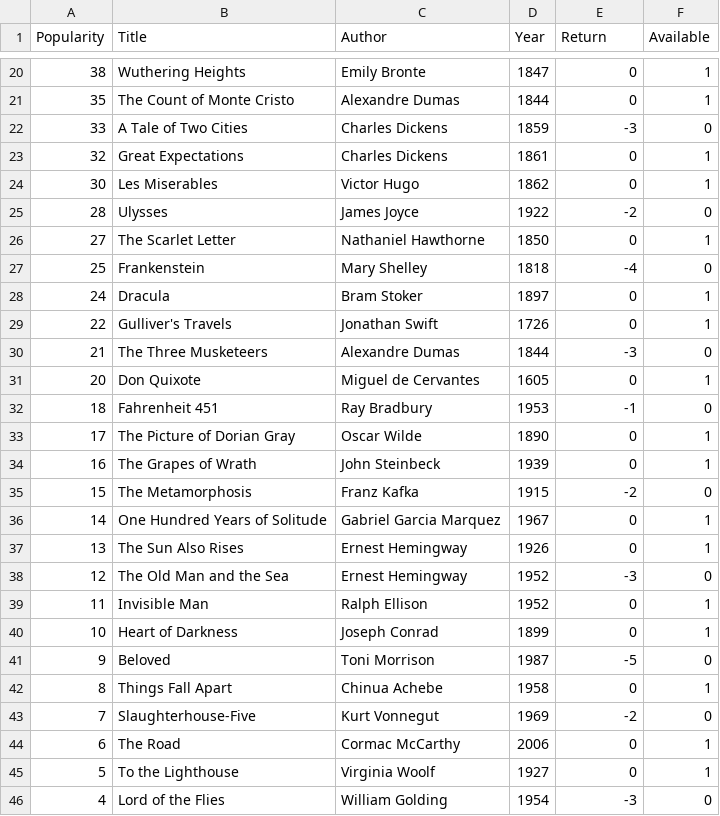
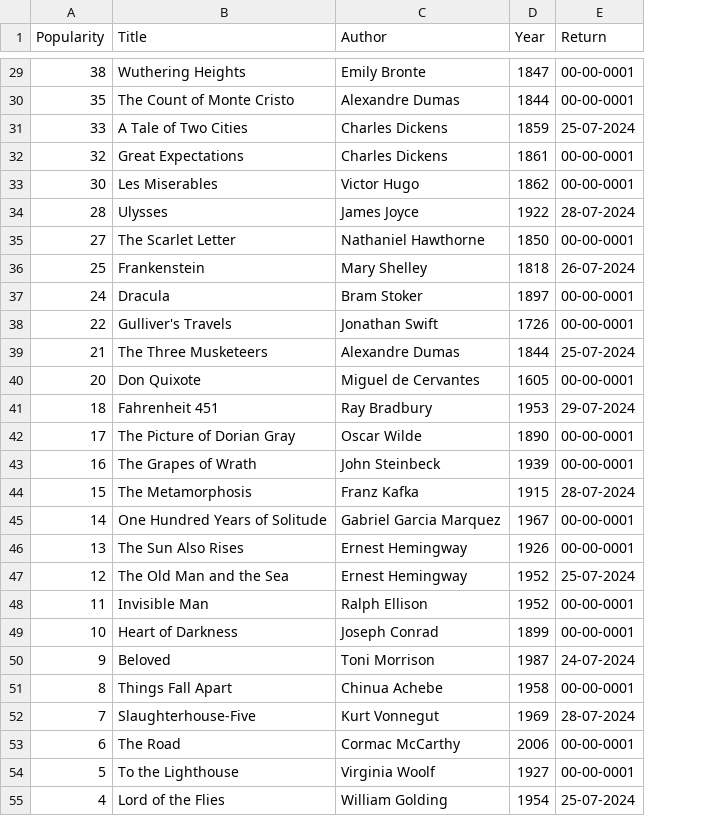
Before and after one commit to cyber-chalk/librarby, a CSV file: data.csv, drawn as a sheet; only a part is shown, gaps mark what is left out; removed rows and columns are numbered as before the commit, all else as after; the diff covers the shown part only; the diff names each change by its address in the sheet, - before the commit and + after, or states it on an @@ line.

```diff
--- a/data.csv
+++ b/data.csv
-column F (Available), rows 20-46: 1 | 1 | 0 | 1 | 1 | 0 | 1 | 0 | 1 | 1 | 0 | 1 | 0 | 1 | 1 | 0 | 1 | 1 | 0 | 1 | 1 | 0 | 1 | 0 | 1 | 1 | 0
-E29:E30 (Return): 0
+E29:E30 (Return): 00-00-0001
-E31 (Return): -3
+E31 (Return): 25-07-2024
-E32:E33 (Return): 0
+E32:E33 (Return): 00-00-0001
-E34 (Return): -2
+E34 (Return): 28-07-2024
-E35 (Return): 0
+E35 (Return): 00-00-0001
-E36 (Return): -4
+E36 (Return): 26-07-2024
-E37:E38 (Return): 0
+E37:E38 (Return): 00-00-0001
-E39 (Return): -3
+E39 (Return): 25-07-2024
-E40 (Return): 0
+E40 (Return): 00-00-0001
-E41 (Return): -1
+E41 (Return): 29-07-2024
-E42:E43 (Return): 0
+E42:E43 (Return): 00-00-0001
-E44 (Return): -2
+E44 (Return): 28-07-2024
-E45:E46 (Return): 0
+E45:E46 (Return): 00-00-0001
-E47 (Return): -3
+E47 (Return): 25-07-2024
-E48:E49 (Return): 0
+E48:E49 (Return): 00-00-0001
-E50 (Return): -5
+E50 (Return): 24-07-2024
-E51 (Return): 0
+E51 (Return): 00-00-0001
-E52 (Return): -2
+E52 (Return): 28-07-2024
-E53:E54 (Return): 0
+E53:E54 (Return): 00-00-0001
-E55 (Return): -3
+E55 (Return): 25-07-2024
```
Also changed, not shown: 9 added rows and 23 edited cells elsewhere in this file, 1 other file.
